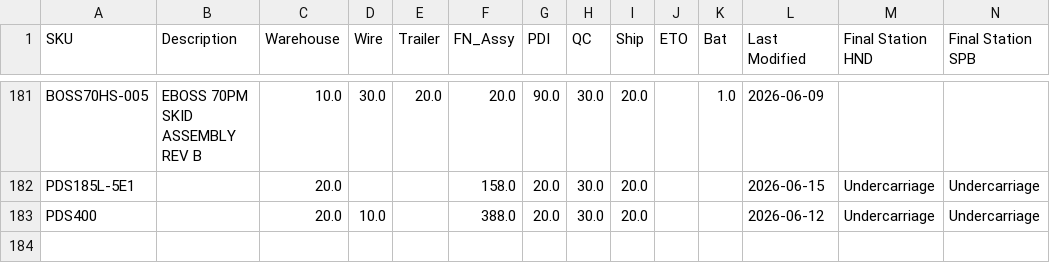
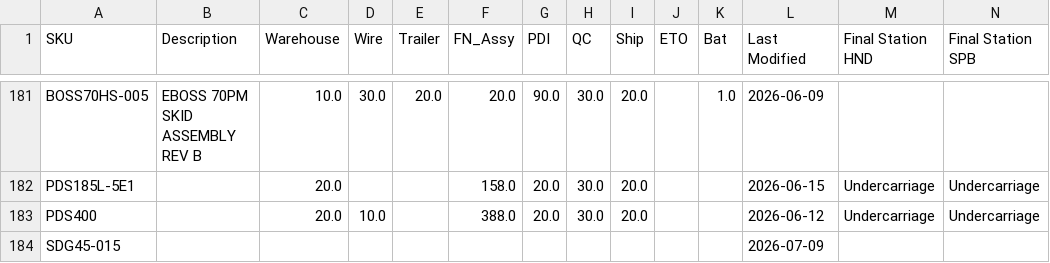
Before and after one commit to tritoan156/labor_model, a CSV file: data/machine_clean.csv, drawn as a sheet; only a part is shown, gaps mark what is left out; rows hold the shown columns only; the diff names each change by its address in the sheet, - before the commit and + after, or states it on an @@ line.

Commit message:
Import 1 missing machine SKU(s) from schedule via app

```diff
--- a/data/machine_clean.csv
+++ b/data/machine_clean.csv
+row 184: SDG45-015 |  |  |  |  |  |  |  |  |  |  | 2026-07-09
```
